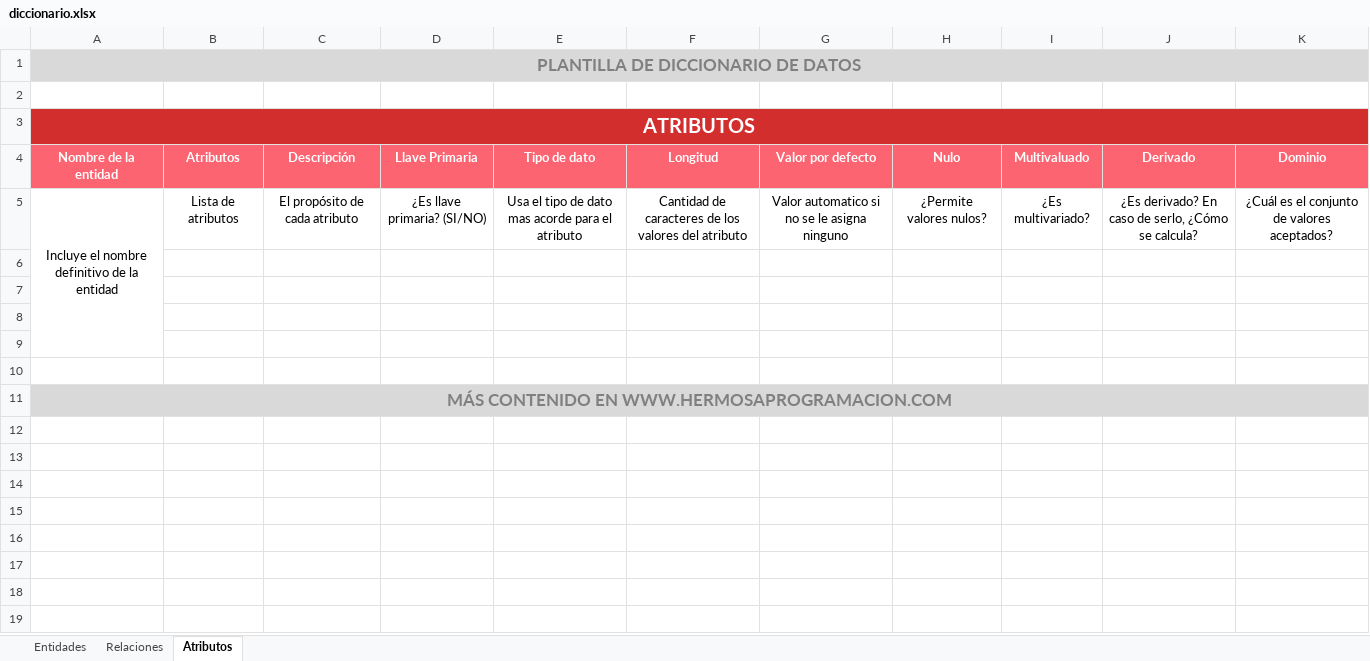
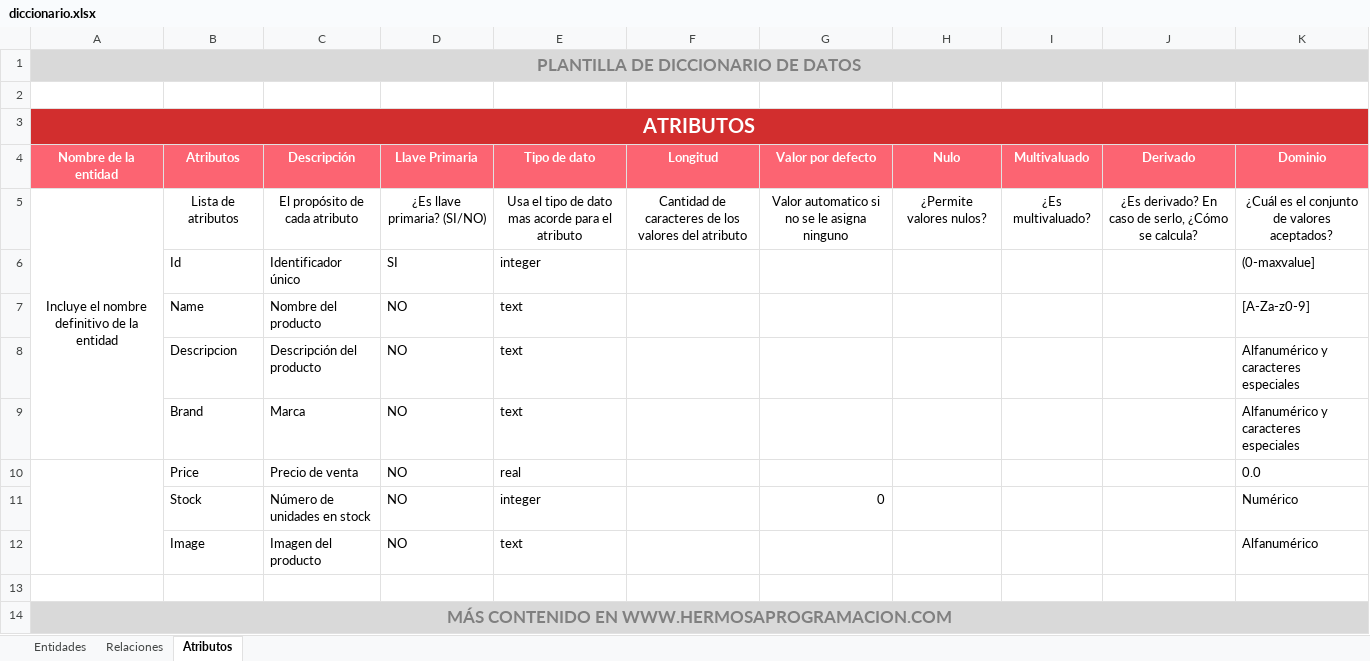
Before and after one commit to AmadorFernandez/SegundoDAM, an Excel workbook: DEDIN/ManageProducts/doc/diccionario.xlsx, sheet Atributos, drawn as a sheet; values as stored, in another font and other column widths than the file's, no borders; charts and pictures and conditional formats not drawn; the diff names each change by its address in the sheet, - before the commit and + after, or states it on an @@ line.

```diff
--- a/DEDIN/ManageProducts/doc/diccionario.xlsx (sheet Atributos)
+++ b/DEDIN/ManageProducts/doc/diccionario.xlsx (sheet Atributos)
-I5 (Multivaluado): ¿Es multivariado?
+I5 (Multivaluado): ¿Es multivaluado?
-row 6: (empty)
+row 6:  | Id | Identificador único | SI | integer |  |  |  |  |  | (0-maxvalue]
-row 7: (empty)
+row 7:  | Name | Nombre del producto | NO | text |  |  |  |  |  | [A-Za-z0-9]
-row 8: (empty)
+row 8:  | Descripcion | Descripción del producto | NO | text |  |  |  |  |  | Alfanumérico y caracteres especiales
-row 9: (empty)
+row 9:  | Brand | Marca | NO | text |  |  |  |  |  | Alfanumérico y caracteres especiales
+row 10:  | Price | Precio de venta | NO | real |  |  |  |  |  | 0.0
+row 11:  | Stock | Número de unidades en stock | NO | integer |  | 0 |  |  |  | Numérico
+row 12:  | Image | Imagen del producto | NO | text |  |  |  |  |  | Alfanumérico
```
Also changed, not shown: charts or pictures, 17 other files.
